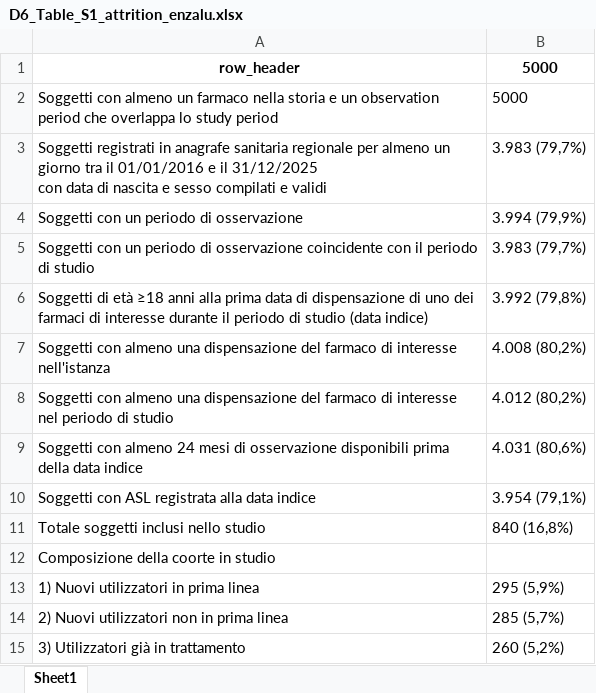
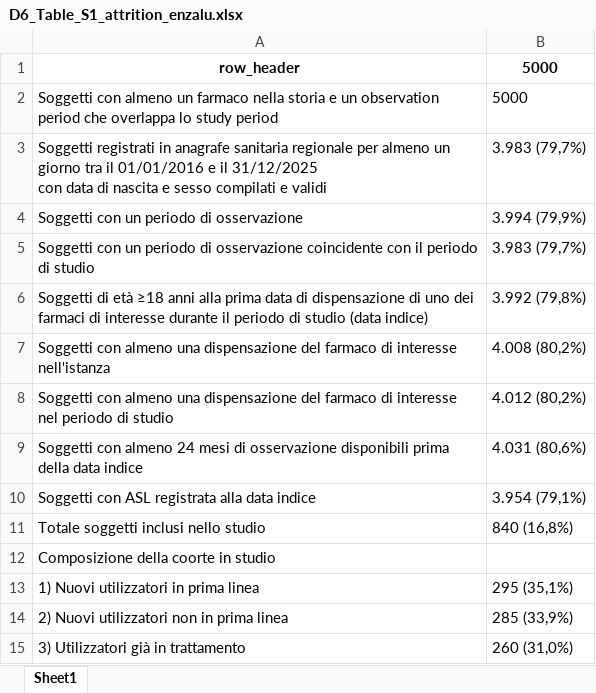
Before and after one commit to CentroRegionaleFVToscana/cancro_prostata, an Excel workbook: i_test/test_D6_Table_S1/g_output/D6_Table_S1_attrition_enzalu.xlsx, sheet Sheet1, drawn as a sheet; values as stored, in another font and other column widths than the file's, no borders; the diff names each change by its address in the sheet, - before the commit and + after, or states it on an @@ line.

```diff
--- a/i_test/test_D6_Table_S1/g_output/D6_Table_S1_attrition_enzalu.xlsx (sheet Sheet1)
+++ b/i_test/test_D6_Table_S1/g_output/D6_Table_S1_attrition_enzalu.xlsx (sheet Sheet1)
-B13: 295 (5,9%)
+B13: 295 (35,1%)
-B14: 285 (5,7%)
+B14: 285 (33,9%)
-B15: 260 (5,2%)
+B15: 260 (31,0%)
```
Also changed, not shown: i_test/test_D6_Table_S1/g_output/D6_Table_S1_attrition_abira.xlsx, i_test/test_D6_Table_S1/g_output/D6_Table_S1_attrition_apalu.xlsx, 29 other files.
